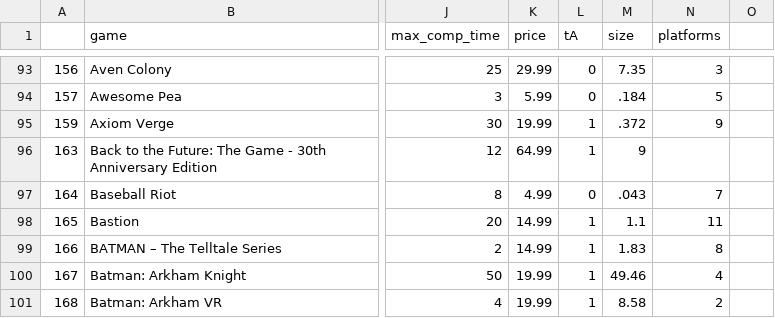
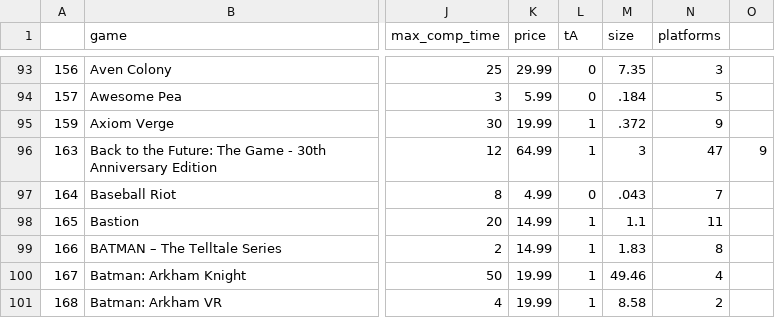
Before and after one commit to AndyCQ/MachineLearning-Final, a CSV file: games_data.csv, drawn as a sheet; only a part is shown, gaps mark what is left out; the diff names each change by its address in the sheet, - before the commit and + after, or states it on an @@ line.

Commit message:
Updated one of the games data

```diff
--- a/games_data.csv
+++ b/games_data.csv
-M96 (size): 9
+M96 (size): 3
-N96 (platforms): (empty)
+N96 (platforms): 47
-O96: (empty)
+O96: 9
```
